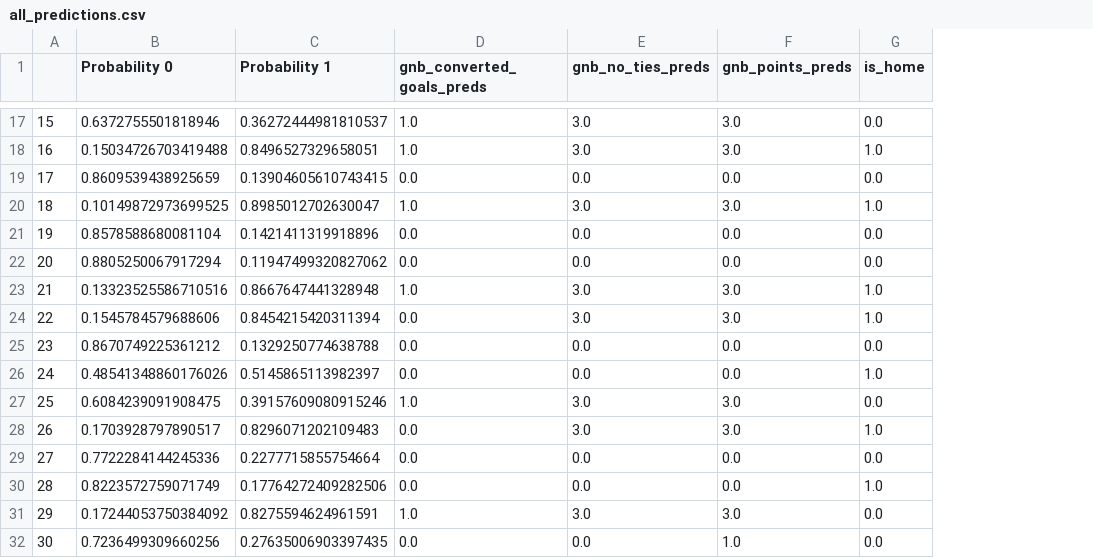
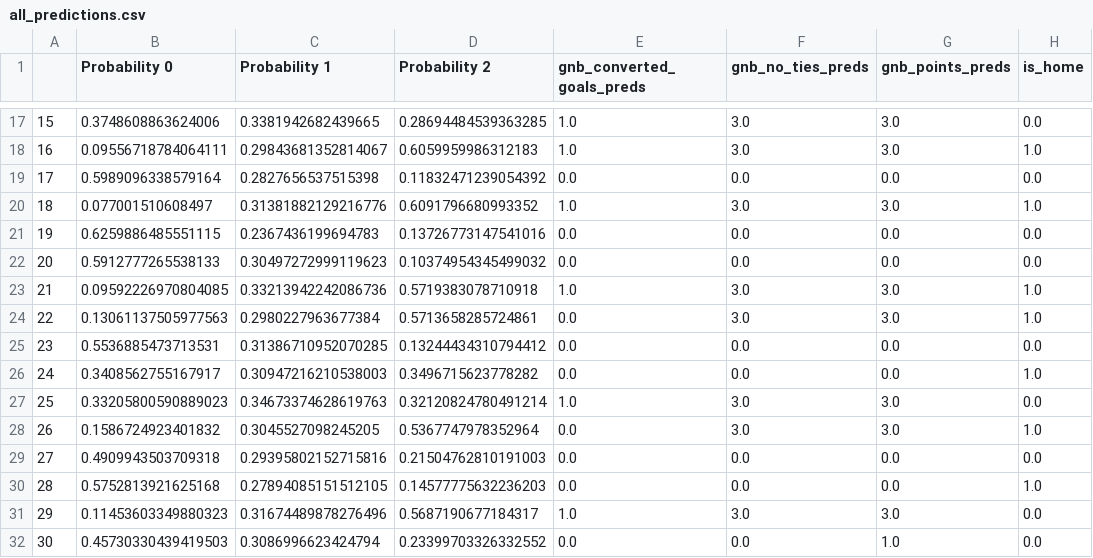
Before and after one commit to dchilders21/stats, a CSV file: src/stats/csv/11_02_16/all_predictions.csv, drawn as a sheet; only a part is shown, gaps mark what is left out; the diff covers the shown part only; the diff names each change by its address in the sheet, - before the commit and + after, or states it on an @@ line.

```diff
--- a/src/stats/csv/11_02_16/all_predictions.csv
+++ b/src/stats/csv/11_02_16/all_predictions.csv
+column D (Probability 2), rows 17-32: 0.28694484539363285 | 0.6059959986312183 | 0.11832471239054392 | 0.6091796680993352 | 0.13726773147541016 | 0.10374954345499032 | 0.5719383078710918 | 0.5713658285724861 | 0.13244434310794412 | 0.3496715623778282 | 0.32120824780491214 | 0.5367747978352964 | 0.21504762810191003 | 0.14577775632236203 | 0.5687190677184317 | 0.23399703326332552
-B17 (Probability 0): 0.6372755501818946
+B17 (Probability 0): 0.3748608863624006
-C17 (Probability 1): 0.36272444981810537
+C17 (Probability 1): 0.3381942682439665
-B18 (Probability 0): 0.15034726703419488
+B18 (Probability 0): 0.09556718784064111
-C18 (Probability 1): 0.8496527329658051
+C18 (Probability 1): 0.29843681352814067
-B19 (Probability 0): 0.8609539438925659
+B19 (Probability 0): 0.5989096338579164
-C19 (Probability 1): 0.13904605610743415
+C19 (Probability 1): 0.2827656537515398
-B20 (Probability 0): 0.10149872973699525
+B20 (Probability 0): 0.077001510608497
-C20 (Probability 1): 0.8985012702630047
+C20 (Probability 1): 0.31381882129216776
-B21 (Probability 0): 0.8578588680081104
+B21 (Probability 0): 0.6259886485551115
-C21 (Probability 1): 0.1421411319918896
+C21 (Probability 1): 0.2367436199694783
-B22 (Probability 0): 0.8805250067917294
+B22 (Probability 0): 0.5912777265538133
-C22 (Probability 1): 0.11947499320827062
+C22 (Probability 1): 0.30497272999119623
-B23 (Probability 0): 0.13323525586710516
+B23 (Probability 0): 0.09592226970804085
-C23 (Probability 1): 0.8667647441328948
+C23 (Probability 1): 0.33213942242086736
-B24 (Probability 0): 0.1545784579688606
+B24 (Probability 0): 0.13061137505977563
-C24 (Probability 1): 0.8454215420311394
+C24 (Probability 1): 0.2980227963677384
-B25 (Probability 0): 0.8670749225361212
+B25 (Probability 0): 0.5536885473713531
-C25 (Probability 1): 0.1329250774638788
+C25 (Probability 1): 0.31386710952070285
-B26 (Probability 0): 0.48541348860176026
+B26 (Probability 0): 0.3408562755167917
-C26 (Probability 1): 0.5145865113982397
+C26 (Probability 1): 0.30947216210538003
-B27 (Probability 0): 0.6084239091908475
+B27 (Probability 0): 0.33205800590889023
-C27 (Probability 1): 0.39157609080915246
+C27 (Probability 1): 0.34673374628619763
-B28 (Probability 0): 0.1703928797890517
+B28 (Probability 0): 0.1586724923401832
-C28 (Probability 1): 0.8296071202109483
+C28 (Probability 1): 0.3045527098245205
-B29 (Probability 0): 0.7722284144245336
+B29 (Probability 0): 0.4909943503709318
-C29 (Probability 1): 0.2277715855754664
+C29 (Probability 1): 0.29395802152715816
-B30 (Probability 0): 0.8223572759071749
+B30 (Probability 0): 0.5752813921625168
-C30 (Probability 1): 0.17764272409282506
+C30 (Probability 1): 0.27894085151512105
-B31 (Probability 0): 0.17244053750384092
+B31 (Probability 0): 0.11453603349880323
-C31 (Probability 1): 0.8275594624961591
+C31 (Probability 1): 0.31674489878276496
-B32 (Probability 0): 0.7236499309660256
+B32 (Probability 0): 0.45730330439419503
-C32 (Probability 1): 0.27635006903397435
+C32 (Probability 1): 0.3086996623424794
```
Also changed, not shown: 124 edited cells elsewhere in this file, 4 other files.
